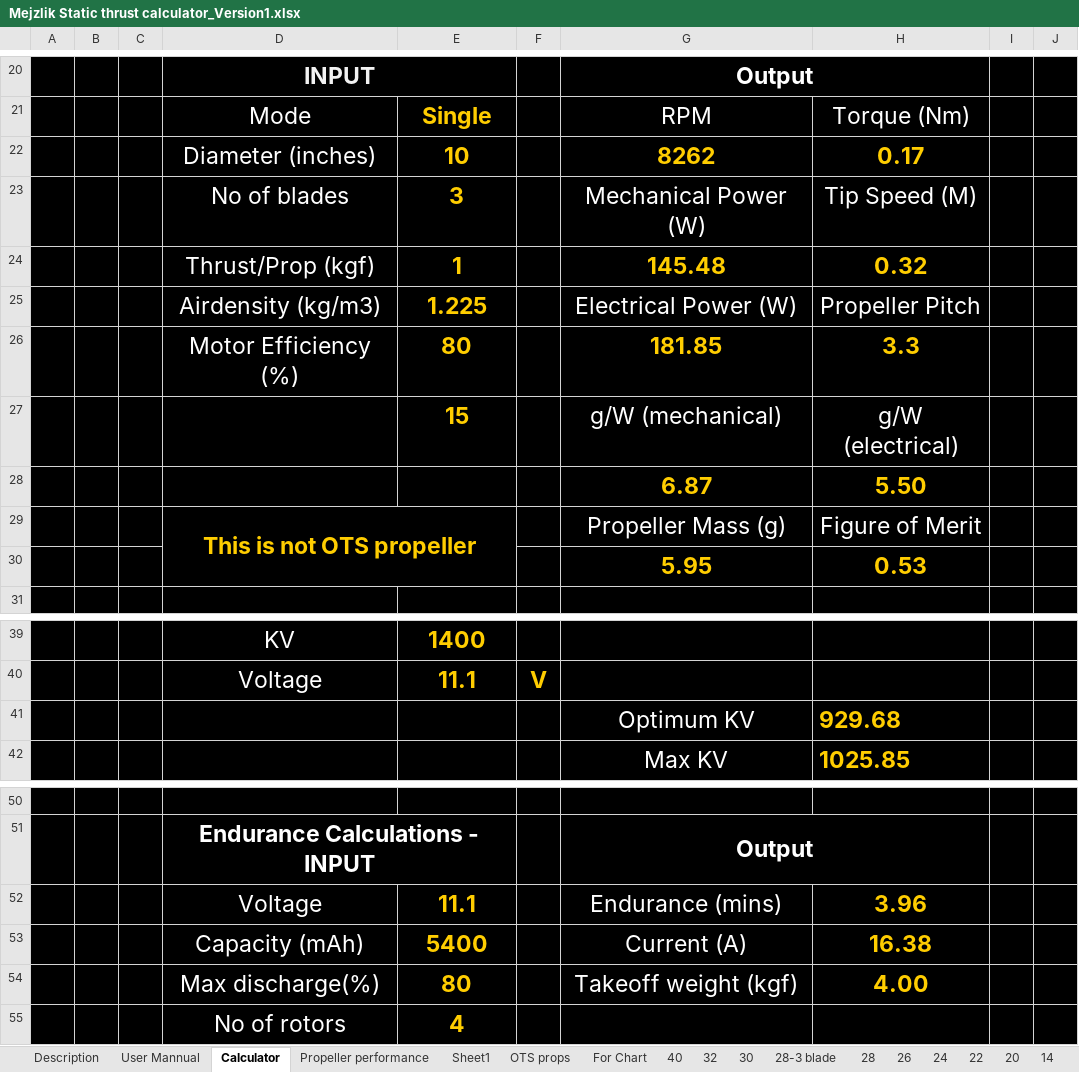
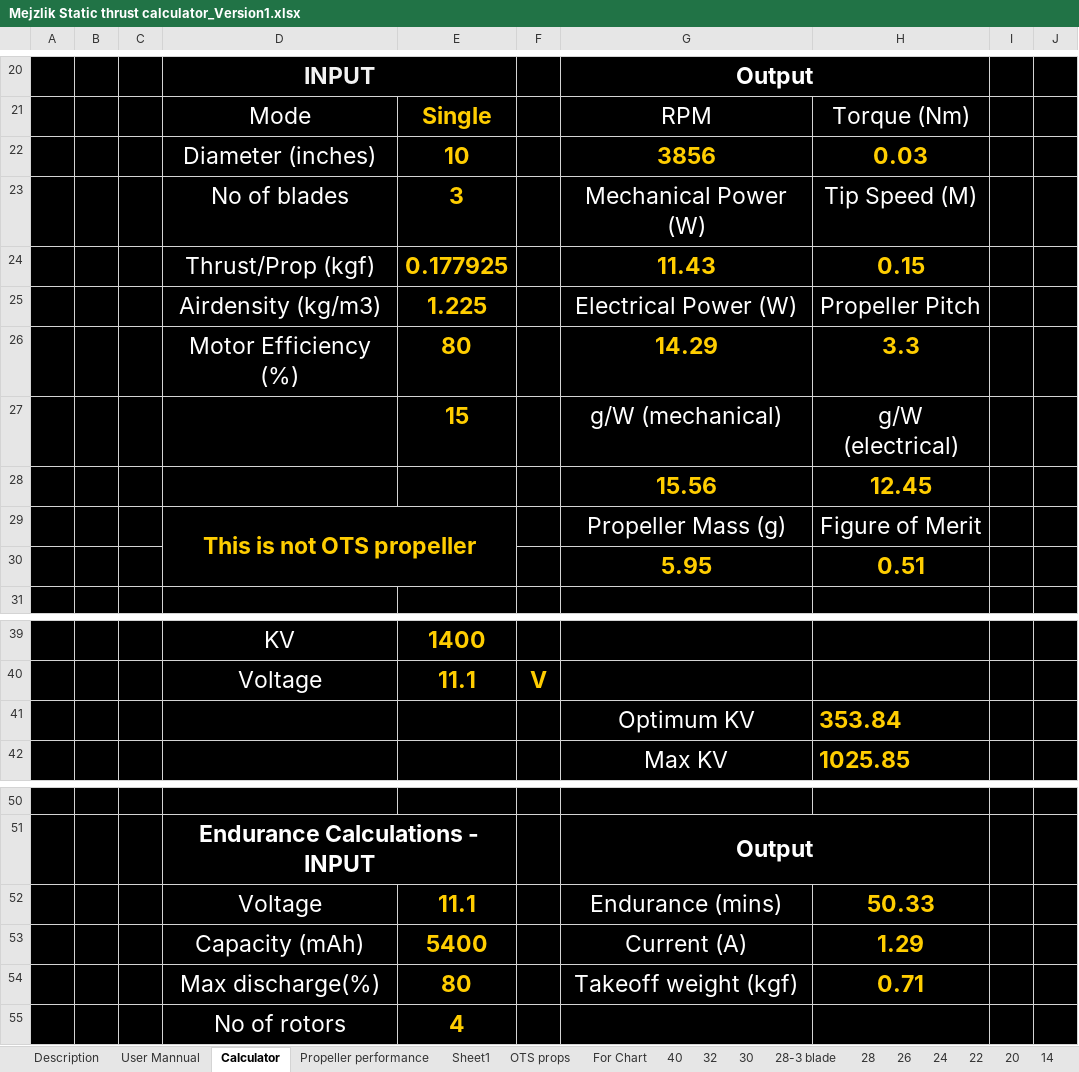
Before and after one commit to Lassehoutenbos/KL-UAS-System, an Excel workbook: Docs/Mejzlik Static thrust calculator_Version1.xlsx, sheet Calculator, drawn as a sheet; only a part is shown, gaps mark what is left out; values as stored, in another font and other column widths than the file's, no borders; charts and pictures and conditional formats not drawn; removed rows and columns are numbered as before the commit, all else as after; the diff names each change by its address in the sheet, - before the commit and + after, or states it on an @@ line.

Commit message:
Update Mejzlik Static thrust calculator_Version1.xlsx

```diff
--- a/Docs/Mejzlik Static thrust calculator_Version1.xlsx (sheet Calculator)
+++ b/Docs/Mejzlik Static thrust calculator_Version1.xlsx (sheet Calculator)
-G22: 8262
+G22: 3856
-H22: 0.17
+H22: 0.03
-row 24:  |  |  | Thrust/Prop (kgf) | 1 |  | 145.48 | 0.32
+row 24:  |  |  | Thrust/Prop (kgf) | 0.177925 |  | 11.43 | 0.15
-G26: 181.85
+G26: 14.29
-row 28:  |  |  |  |  |  | 6.87 | 5.50
+row 28:  |  |  |  |  |  | 15.56 | 12.45
-H30: 0.53
+H30: 0.51
-H41: 929.68
+H41: 353.84
-H52: 3.96
+H52: 50.33
-H53: 16.38
+H53: 1.29
-H54: 4.00
+H54: 0.71
```
Also changed, not shown: sheet Sheet1, sheet Motor performance, charts or pictures.
